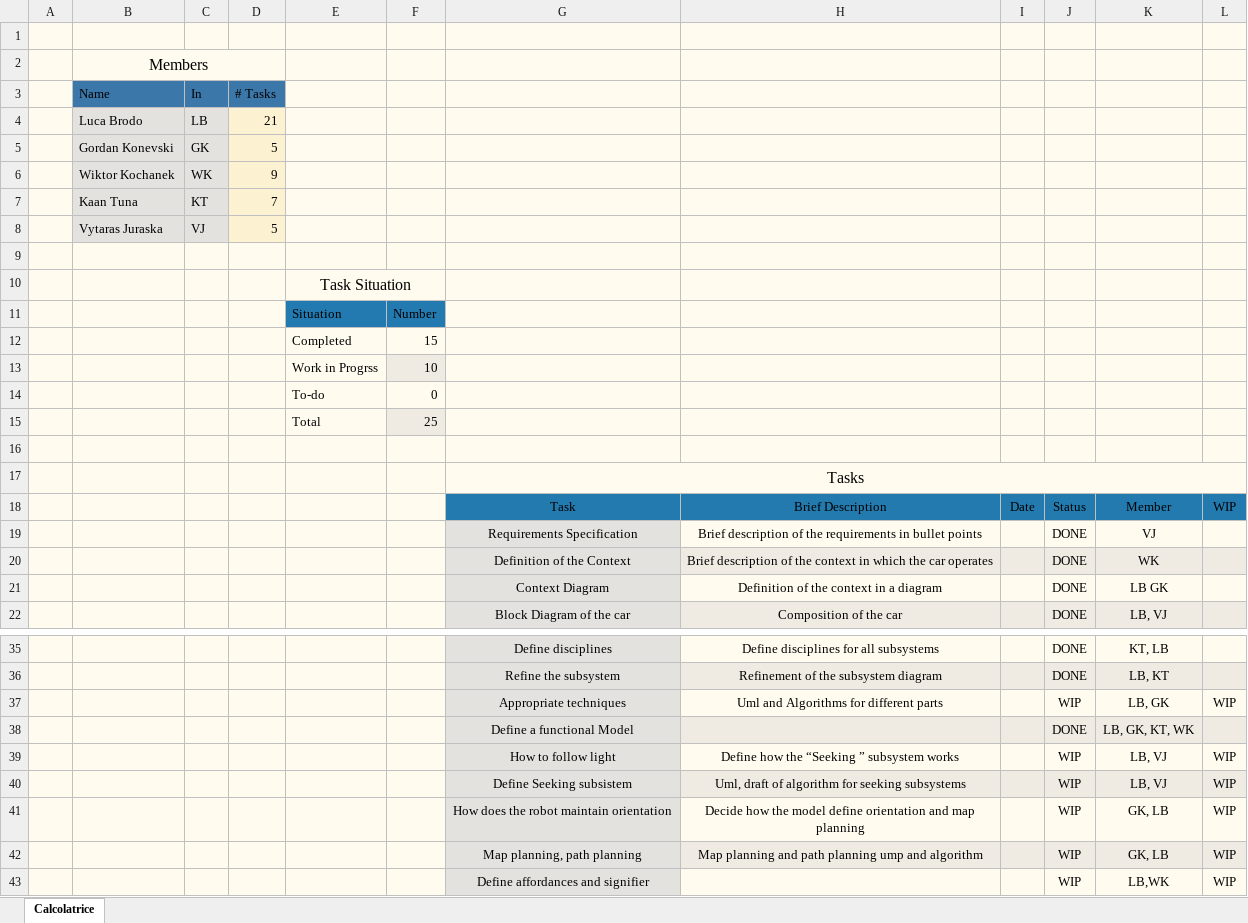
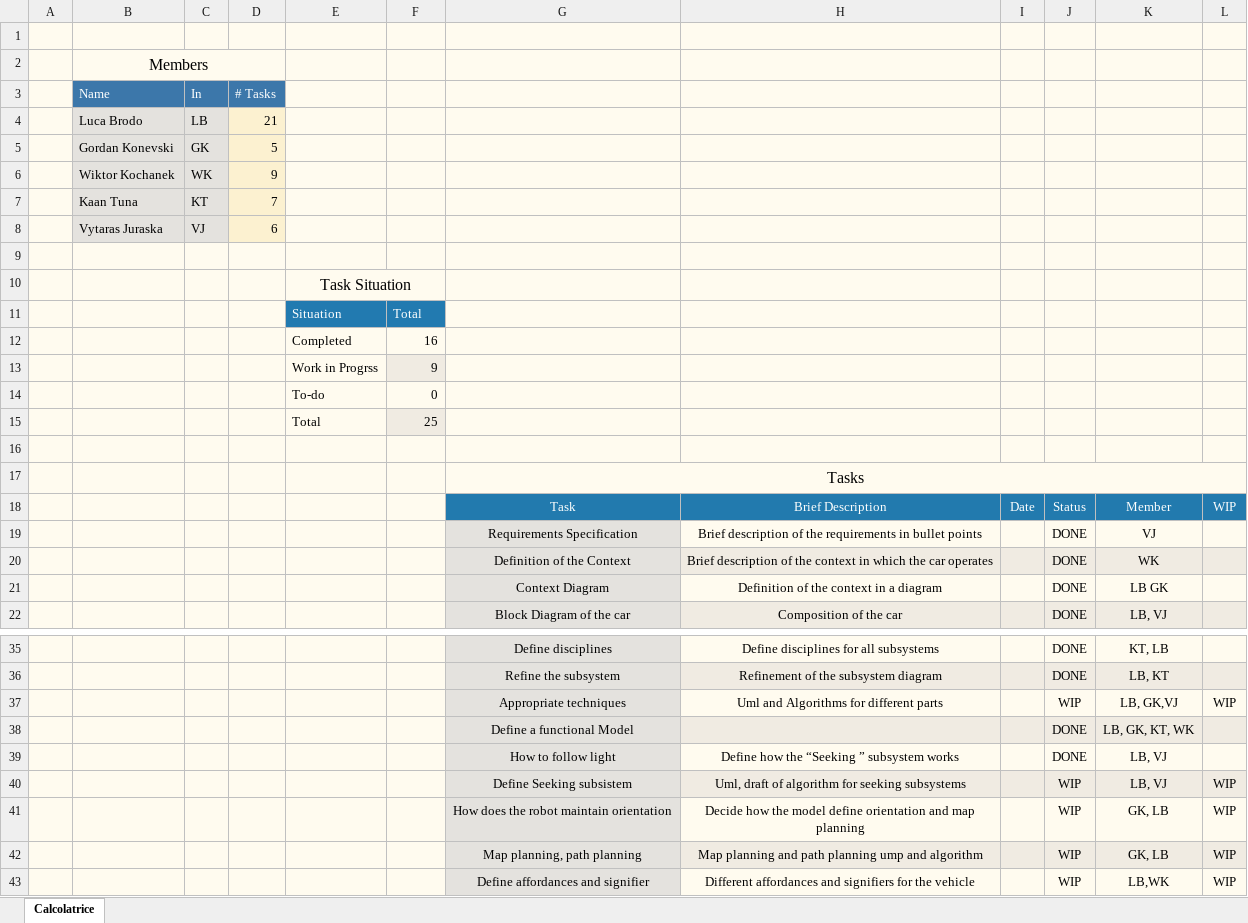
Before and after one commit to brodoluca/4th_Sem_Prototype, an Excel workbook: Group_Ass.xlsx, sheet Calcolatrice, drawn as a sheet; only a part is shown, gaps mark what is left out; values as stored, in another font and other column widths than the file's, no borders; charts and pictures and conditional formats not drawn; the diff names each change by its address in the sheet, - before the commit and + after, or states it on an @@ line.

Commit message:
Updates on tasks

```diff
--- a/Group_Ass.xlsx (sheet Calcolatrice)
+++ b/Group_Ass.xlsx (sheet Calcolatrice)
-B3:D3 text colour: black
+B3:D3 text colour: #FEFFFE
-D8 (# Tasks): 5
+D8 (# Tasks): 6
-E11:F11 text colour: black
+E11:F11 text colour: #FEFFFE
-F11: Number
+F11: Total
-F12: 15
+F12: 16
-F13: 10
+F13: 9
-G18:L18 text colour: black
+G18:L18 text colour: #FEFFFE
-K37: LB, GK
+K37: LB, GK,VJ
-J39: WIP
+J39: DONE
-L39: WIP
+L39: (empty)
-H43: (empty)
+H43: Different affordances and signifiers for the vehicle
```
Also changed, not shown: charts or pictures, 6 other files.
